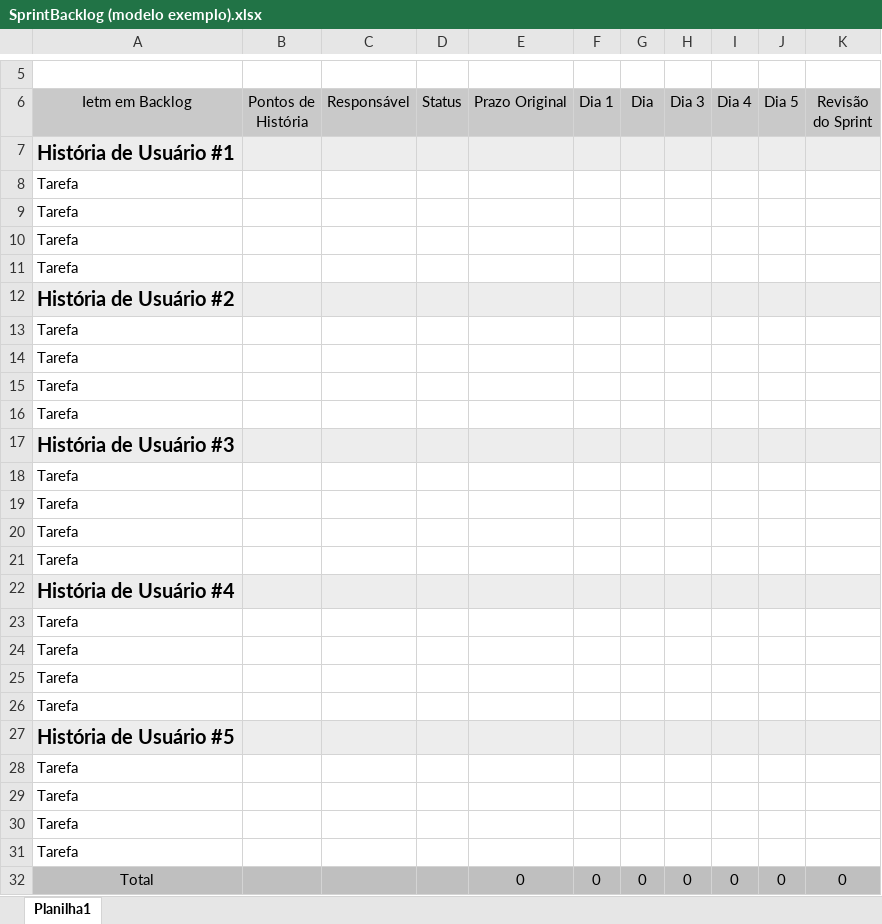
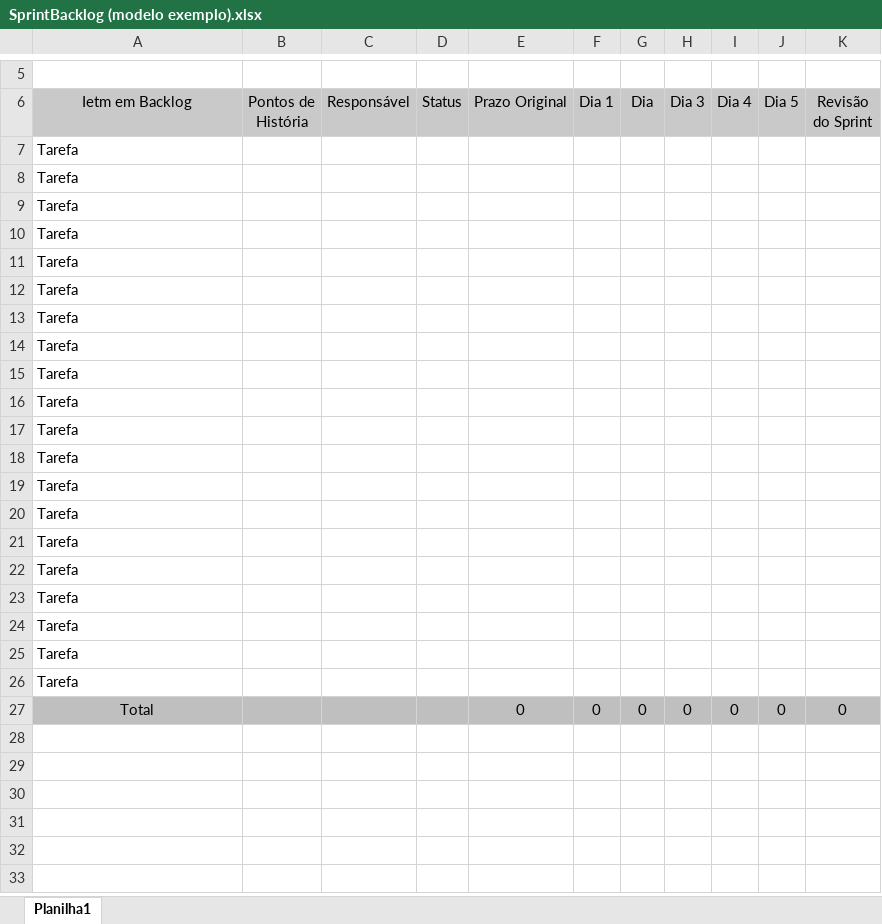
Before and after one commit to diegocrocha/eva, an Excel workbook: SprintBacklog (modelo exemplo).xlsx, sheet Planilha1, drawn as a sheet; only a part is shown, gaps mark what is left out; values as stored, in another font and other column widths than the file's, no borders; charts and pictures not drawn; the diff names each change by its address in the sheet, - before the commit and + after, or states it on an @@ line.

Commit message:
Acrescentado exemplo de Backlog, att

```diff
--- a/SprintBacklog (modelo exemplo).xlsx (sheet Planilha1)
+++ b/SprintBacklog (modelo exemplo).xlsx (sheet Planilha1)
-row 7: História de Usuário #1
-row 12: História de Usuário #2
-row 17: História de Usuário #3
-row 22: História de Usuário #4
-row 27: História de Usuário #5
```
Also changed, not shown: charts or pictures.
